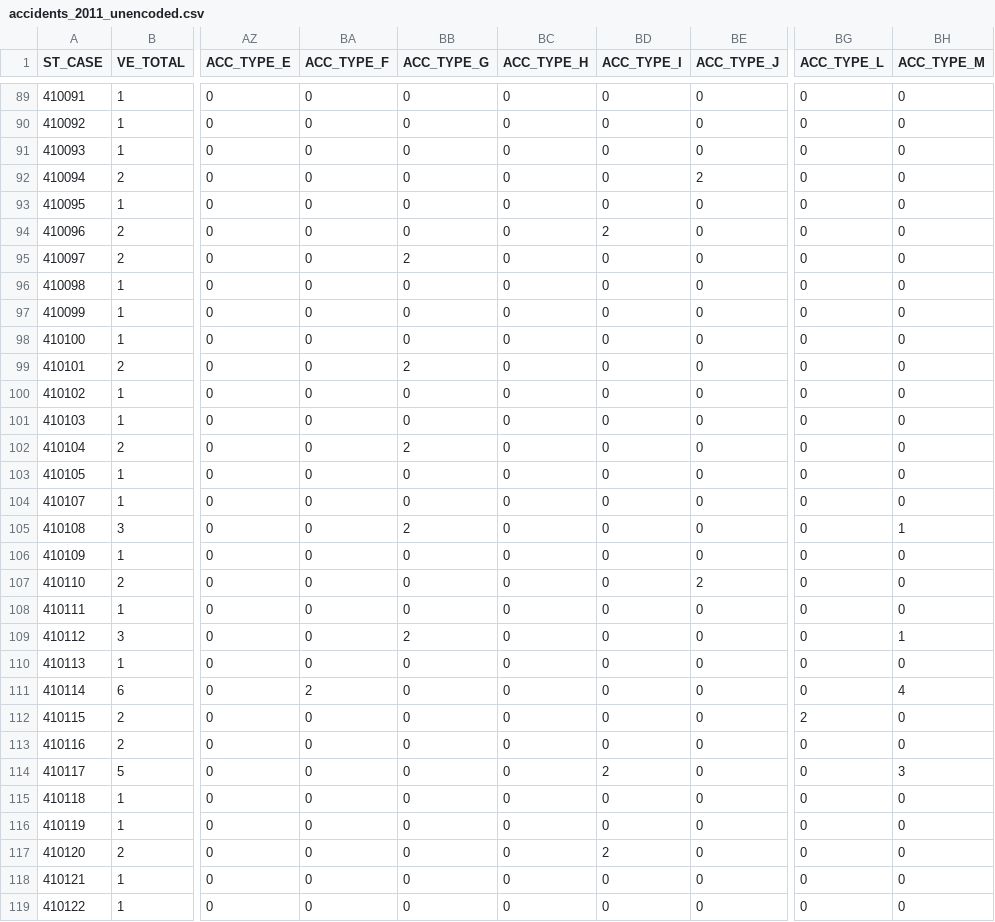
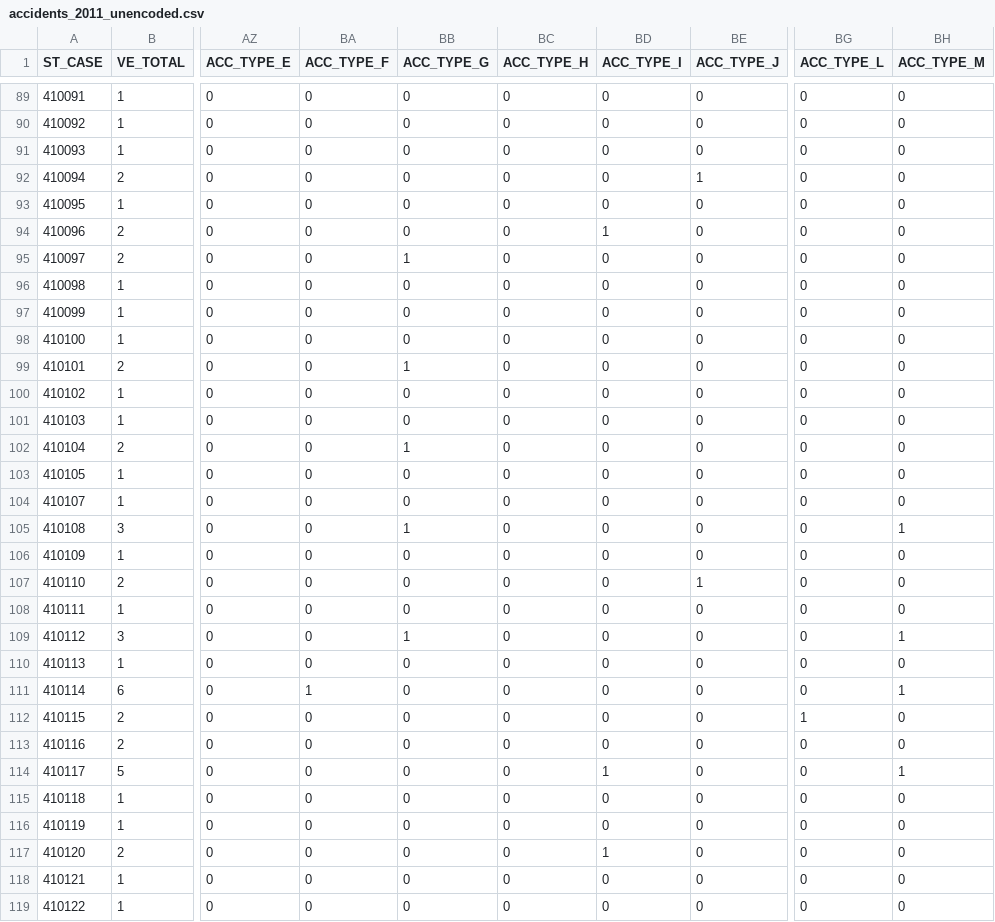
Before and after one commit to RebelKell/group-4, a CSV file: Resources/cleaned_data/accidents_2011_unencoded.csv, drawn as a sheet; only a part is shown, gaps mark what is left out; the diff covers the shown part only; the diff names each change by its address in the sheet, - before the commit and + after, or states it on an @@ line.

```diff
--- a/Resources/cleaned_data/accidents_2011_unencoded.csv
+++ b/Resources/cleaned_data/accidents_2011_unencoded.csv
-BE92 (ACC_TYPE_J): 2
+BE92 (ACC_TYPE_J): 1
-BD94 (ACC_TYPE_I): 2
+BD94 (ACC_TYPE_I): 1
-BB95 (ACC_TYPE_G): 2
+BB95 (ACC_TYPE_G): 1
-BB99 (ACC_TYPE_G): 2
+BB99 (ACC_TYPE_G): 1
-BB102 (ACC_TYPE_G): 2
+BB102 (ACC_TYPE_G): 1
-BB105 (ACC_TYPE_G): 2
+BB105 (ACC_TYPE_G): 1
-BE107 (ACC_TYPE_J): 2
+BE107 (ACC_TYPE_J): 1
-BB109 (ACC_TYPE_G): 2
+BB109 (ACC_TYPE_G): 1
-BA111 (ACC_TYPE_F): 2
+BA111 (ACC_TYPE_F): 1
-BH111 (ACC_TYPE_M): 4
+BH111 (ACC_TYPE_M): 1
-BG112 (ACC_TYPE_L): 2
+BG112 (ACC_TYPE_L): 1
-BD114 (ACC_TYPE_I): 2
+BD114 (ACC_TYPE_I): 1
-BH114 (ACC_TYPE_M): 3
+BH114 (ACC_TYPE_M): 1
-BD117 (ACC_TYPE_I): 2
+BD117 (ACC_TYPE_I): 1
```
Also changed, not shown: 93 edited cells elsewhere in this file, 2 other files.
